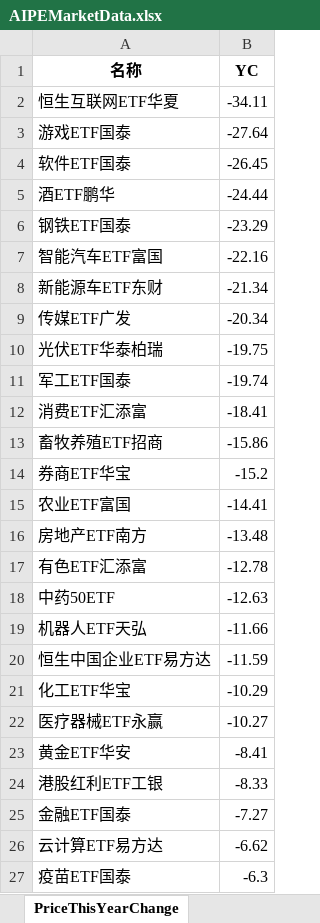
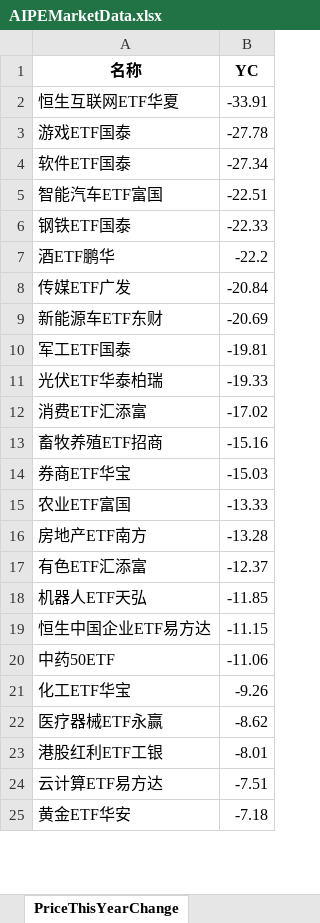
Before and after one commit to digital-era/AIPEMarketDashboard, an Excel workbook: AIPEMarketData.xlsx, sheet PriceThisYearChange, drawn as a sheet; only a part is shown; values as stored, in another font and other column widths than the file's, no borders; removed rows and columns are numbered as before the commit, all else as after; the diff covers the shown part only; the diff names each change by its address in the sheet, - before the commit and + after, or states it on an @@ line.

```diff
--- a/AIPEMarketData.xlsx (sheet PriceThisYearChange)
+++ b/AIPEMarketData.xlsx (sheet PriceThisYearChange)
-B2 (YC): -34.11
+B2 (YC): -33.91
-B3 (YC): -27.64
+B3 (YC): -27.78
-B4 (YC): -26.45
+B4 (YC): -27.34
-row 5: 酒ETF鹏华 | -24.44
-row 6: 钢铁ETF国泰 | -23.29
-B5 (YC): -22.16
+B5 (YC): -22.51
-row 8: 新能源车ETF东财 | -21.34
+row 6: 钢铁ETF国泰 | -22.33
+row 7: 酒ETF鹏华 | -22.2
-B8 (YC): -20.34
+B8 (YC): -20.84
-row 10: 光伏ETF华泰柏瑞 | -19.75
+row 9: 新能源车ETF东财 | -20.69
-B10 (YC): -19.74
+B10 (YC): -19.81
+row 11: 光伏ETF华泰柏瑞 | -19.33
-B12 (YC): -18.41
+B12 (YC): -17.02
-B13 (YC): -15.86
+B13 (YC): -15.16
-B14 (YC): -15.2
+B14 (YC): -15.03
-B15 (YC): -14.41
+B15 (YC): -13.33
-B16 (YC): -13.48
+B16 (YC): -13.28
-B17 (YC): -12.78
+B17 (YC): -12.37
-row 18: 中药50ETF | -12.63
-B18 (YC): -11.66
+B18 (YC): -11.85
-B19 (YC): -11.59
+B19 (YC): -11.15
+row 20: 中药50ETF | -11.06
-B21 (YC): -10.29
+B21 (YC): -9.26
-B22 (YC): -10.27
+B22 (YC): -8.62
-row 23: 黄金ETF华安 | -8.41
-B23 (YC): -8.33
+B23 (YC): -8.01
-row 25: 金融ETF国泰 | -7.27
-B24 (YC): -6.62
+B24 (YC): -7.51
-row 27: 疫苗ETF国泰 | -6.3
+row 25: 黄金ETF华安 | -7.18
```
Also changed, not shown: 16 added rows, 14 removed rows and 23 edited cells elsewhere in this sheet, sheet DistributeHotIndustry, sheet TopStockIn5DaysMainFund, sheet ShareThisYearChange, sheet PriceChangeFrom2021, sheet ShareChangeFrom2021, sheet TopStockInTopPotScore, 7 more sheets, 1 other file.
